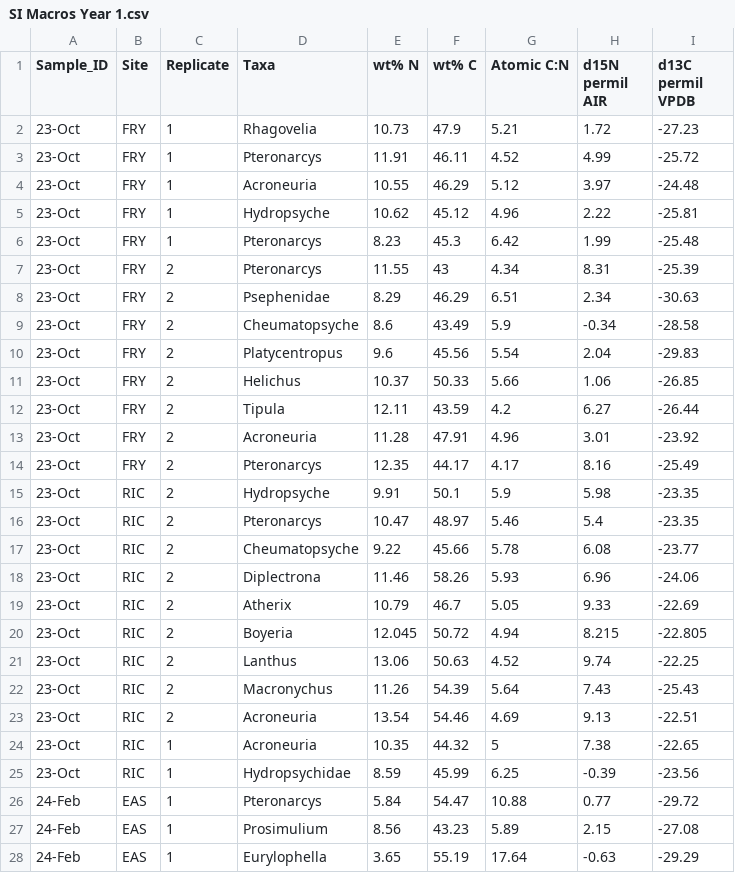
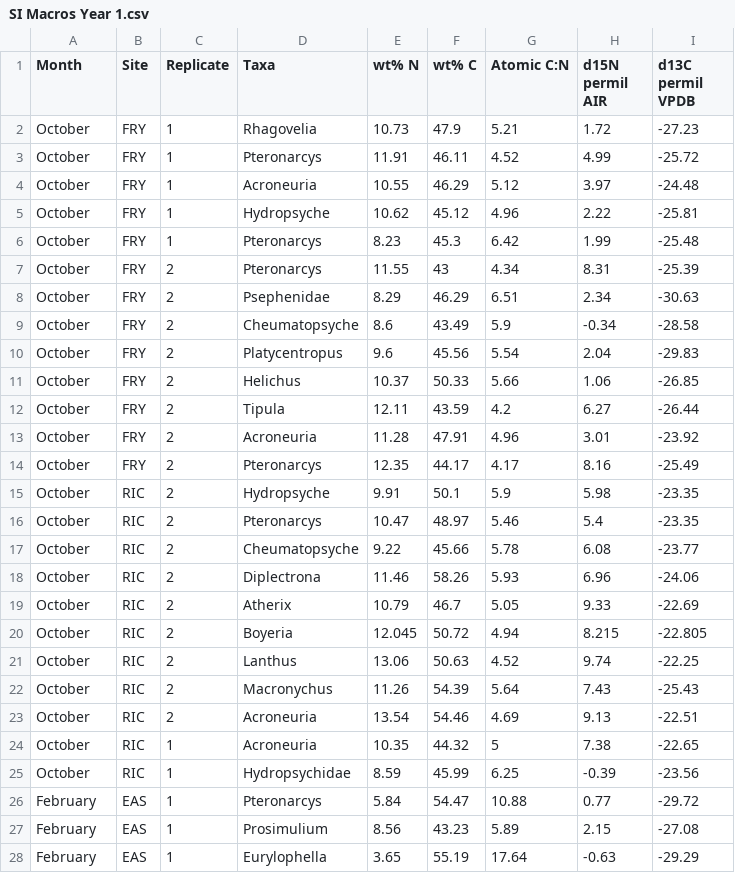
Before and after one commit to kelleysinning/saltyC_VirginiaTech, a CSV file: SUMMARY SHEETS/SI Macros Year 1.csv, drawn as a sheet; only a part is shown; the diff covers the shown part only.

```diff
--- a/SUMMARY SHEETS/SI Macros Year 1.csv
+++ b/SUMMARY SHEETS/SI Macros Year 1.csv
@@ -1,28 +1,28 @@
-Sample_ID,Site,Replicate,Taxa, wt% N,wt% C,Atomic C:N,d15N permil AIR,d13C permil VPDB
-23-Oct,FRY,1,Rhagovelia,10.73,47.9,5.21,1.72,-27.23
-23-Oct,FRY,1,Pteronarcys,11.91,46.11,4.52,4.99,-25.72
-23-Oct,FRY,1,Acroneuria,10.55,46.29,5.12,3.97,-24.48
-23-Oct,FRY,1,Hydropsyche,10.62,45.12,4.96,2.22,-25.81
-23-Oct,FRY,1,Pteronarcys,8.23,45.3,6.42,1.99,-25.48
-23-Oct,FRY,2,Pteronarcys,11.55,43,4.34,8.31,-25.39
-23-Oct,FRY,2,Psephenidae,8.29,46.29,6.51,2.34,-30.63
-23-Oct,FRY,2,Cheumatopsyche,8.6,43.49,5.9,-0.34,-28.58
-23-Oct,FRY,2,Platycentropus,9.6,45.56,5.54,2.04,-29.83
-23-Oct,FRY,2,Helichus,10.37,50.33,5.66,1.06,-26.85
-23-Oct,FRY,2,Tipula,12.11,43.59,4.2,6.27,-26.44
-23-Oct,FRY,2,Acroneuria,11.28,47.91,4.96,3.01,-23.92
-23-Oct,FRY,2,Pteronarcys,12.35,44.17,4.17,8.16,-25.49
-23-Oct,RIC,2,Hydropsyche,9.91,50.1,5.9,5.98,-23.35
-23-Oct,RIC,2,Pteronarcys,10.47,48.97,5.46,5.4,-23.35
-23-Oct,RIC,2,Cheumatopsyche,9.22,45.66,5.78,6.08,-23.77
-23-Oct,RIC,2,Diplectrona,11.46,58.26,5.93,6.96,-24.06
-23-Oct,RIC,2,Atherix,10.79,46.7,5.05,9.33,-22.69
-23-Oct,RIC,2,Boyeria,12.045,50.72,4.94,8.215,-22.805
-23-Oct,RIC,2,Lanthus,13.06,50.63,4.52,9.74,-22.25
-23-Oct,RIC,2,Macronychus,11.26,54.39,5.64,7.43,-25.43
-23-Oct,RIC,2,Acroneuria ,13.54,54.46,4.69,9.13,-22.51
-23-Oct,RIC,1,Acroneuria,10.35,44.32,5,7.38,-22.65
-23-Oct,RIC,1,Hydropsychidae,8.59,45.99,6.25,-0.39,-23.56
-24-Feb,EAS,1,Pteronarcys,5.84,54.47,10.88,0.77,-29.72
-24-Feb,EAS,1,Prosimulium,8.56,43.23,5.89,2.15,-27.08
-24-Feb,EAS,1,Eurylophella,3.65,55.19,17.64,-0.63,-29.29
+Month,Site,Replicate,Taxa, wt% N,wt% C,Atomic C:N,d15N permil AIR,d13C permil VPDB
+October,FRY,1,Rhagovelia,10.73,47.9,5.21,1.72,-27.23
+October,FRY,1,Pteronarcys,11.91,46.11,4.52,4.99,-25.72
+October,FRY,1,Acroneuria,10.55,46.29,5.12,3.97,-24.48
+October,FRY,1,Hydropsyche,10.62,45.12,4.96,2.22,-25.81
+October,FRY,1,Pteronarcys,8.23,45.3,6.42,1.99,-25.48
+October,FRY,2,Pteronarcys,11.55,43,4.34,8.31,-25.39
+October,FRY,2,Psephenidae,8.29,46.29,6.51,2.34,-30.63
+October,FRY,2,Cheumatopsyche,8.6,43.49,5.9,-0.34,-28.58
+October,FRY,2,Platycentropus,9.6,45.56,5.54,2.04,-29.83
+October,FRY,2,Helichus,10.37,50.33,5.66,1.06,-26.85
+October,FRY,2,Tipula,12.11,43.59,4.2,6.27,-26.44
+October,FRY,2,Acroneuria,11.28,47.91,4.96,3.01,-23.92
+October,FRY,2,Pteronarcys,12.35,44.17,4.17,8.16,-25.49
+October,RIC,2,Hydropsyche,9.91,50.1,5.9,5.98,-23.35
+October,RIC,2,Pteronarcys,10.47,48.97,5.46,5.4,-23.35
+October,RIC,2,Cheumatopsyche,9.22,45.66,5.78,6.08,-23.77
+October,RIC,2,Diplectrona,11.46,58.26,5.93,6.96,-24.06
+October,RIC,2,Atherix,10.79,46.7,5.05,9.33,-22.69
+October,RIC,2,Boyeria,12.045,50.72,4.94,8.215,-22.805
+October,RIC,2,Lanthus,13.06,50.63,4.52,9.74,-22.25
+October,RIC,2,Macronychus,11.26,54.39,5.64,7.43,-25.43
+October,RIC,2,Acroneuria ,13.54,54.46,4.69,9.13,-22.51
+October,RIC,1,Acroneuria,10.35,44.32,5,7.38,-22.65
+October,RIC,1,Hydropsychidae,8.59,45.99,6.25,-0.39,-23.56
+February,EAS,1,Pteronarcys,5.84,54.47,10.88,0.77,-29.72
+February,EAS,1,Prosimulium,8.56,43.23,5.89,2.15,-27.08
+February,EAS,1,Eurylophella,3.65,55.19,17.64,-0.63,-29.29
```
Also changed, not shown: 136 edited cells elsewhere in this file, 2 other files.
